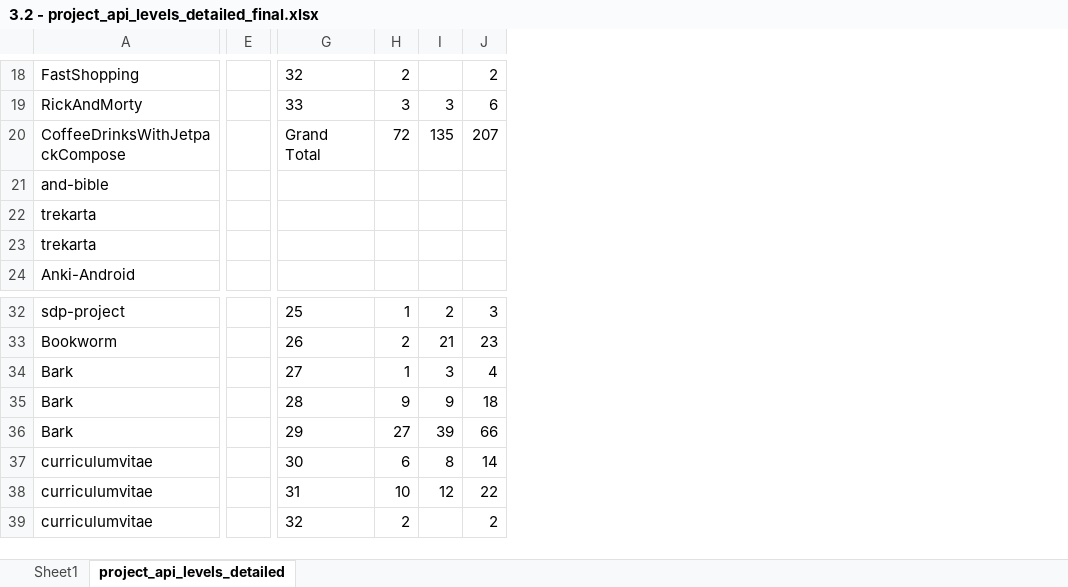
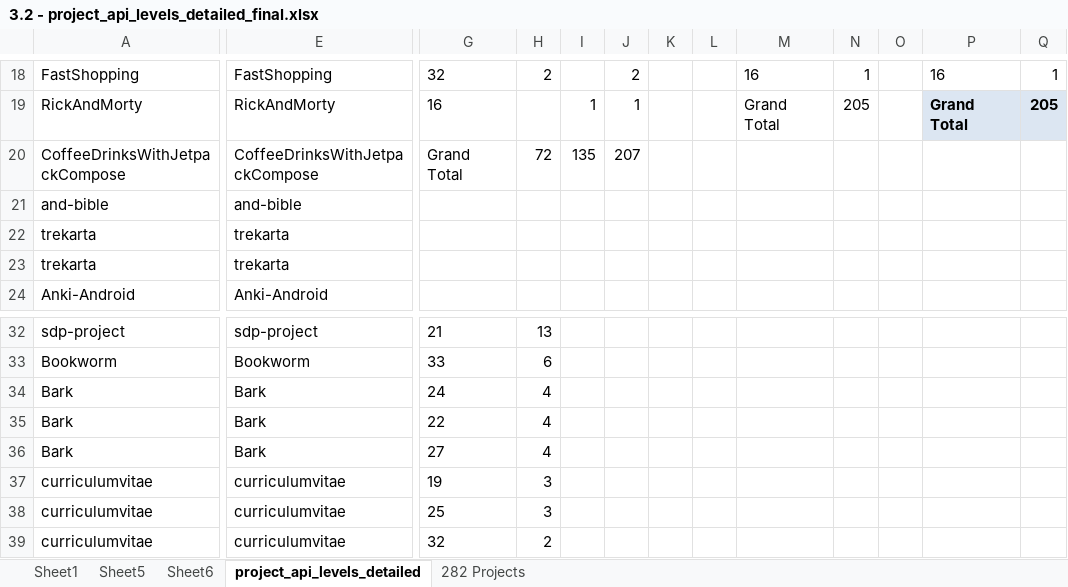
Before and after one commit to behnamparsa/Android-Mobile-Apps, an Excel workbook: 3.2 - project_api_levels_detailed_final.xlsx, sheet project_api_levels_detailed, drawn as a sheet; only a part is shown, gaps mark what is left out; values as stored, in another font and other column widths than the file's, no borders; removed rows and columns are numbered as before the commit, all else as after; the diff covers the shown part only; the diff names each change by its address in the sheet, - before the commit and + after, or states it on an @@ line.

```diff
--- a/3.2 - project_api_levels_detailed_final.xlsx (sheet project_api_levels_detailed)
+++ b/3.2 - project_api_levels_detailed_final.xlsx (sheet project_api_levels_detailed)
+sheet tab: Sheet5
+sheet tab: Sheet6
+sheet tab: 282 Projects
-column E, empty
+column E, rows 18-24: FastShopping | RickAndMorty | CoffeeDrinksWithJetpackCompose | and-bible | trekarta | trekarta | Anki-Android; rows 32-39: sdp-project | Bookworm | Bark | Bark | Bark | curriculumvitae | curriculumvitae | curriculumvitae
+column K, empty
+column L, empty
+column M, rows 18-19: 16 | Grand Total
+column N, rows 18-19: 1 | 205
+column O, empty
+column P, rows 18-19: 16 | Grand Total
+column Q, rows 18-19: 1 | 205
-G19: 33
+G19: 16
-H19: 3
+H19: (empty)
-I19: 3
+I19: 1
-J19: 6
+J19: 1
-G32: 25
+G32: 21
-H32: 1
+H32: 13
-I32: 2
+I32: (empty)
-J32: 3
+J32: (empty)
-G33: 26
+G33: 33
-H33: 2
+H33: 6
-I33: 21
+I33: (empty)
-J33: 23
+J33: (empty)
-G34: 27
+G34: 24
-H34: 1
+H34: 4
-I34: 3
+I34: (empty)
-J34: 4
+J34: (empty)
-G35: 28
+G35: 22
-H35: 9
+H35: 4
-I35: 9
+I35: (empty)
-J35: 18
+J35: (empty)
-G36: 29
+G36: 27
-H36: 27
+H36: 4
-I36: 39
+I36: (empty)
-J36: 66
+J36: (empty)
-G37: 30
+G37: 19
-H37: 6
+H37: 3
-I37: 8
+I37: (empty)
-J37: 14
+J37: (empty)
-G38: 31
+G38: 25
-H38: 10
+H38: 3
-I38: 12
+I38: (empty)
-J38: 22
+J38: (empty)
-J39: 2
+J39: (empty)
```
Also changed, not shown: 86 edited cells and cell formats elsewhere in this sheet, 2.1 - instrumentation_test_summary_final.xlsx, 3.2 - project_emulator_Final.xlsx, 4 other files.
